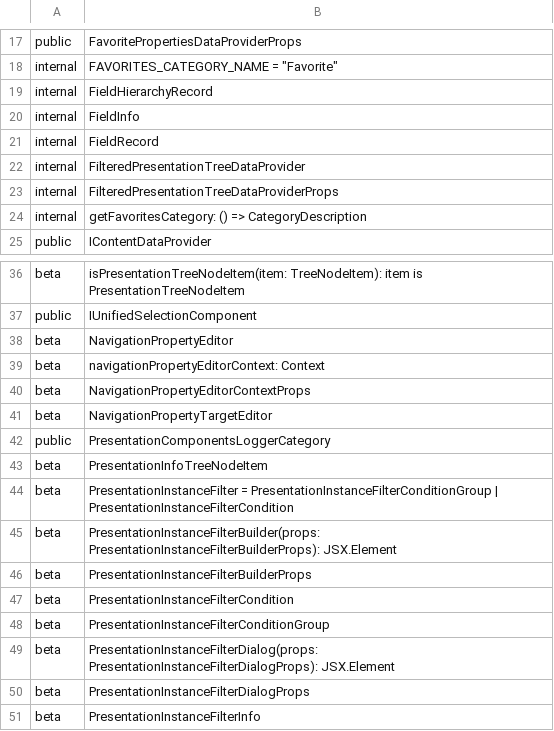
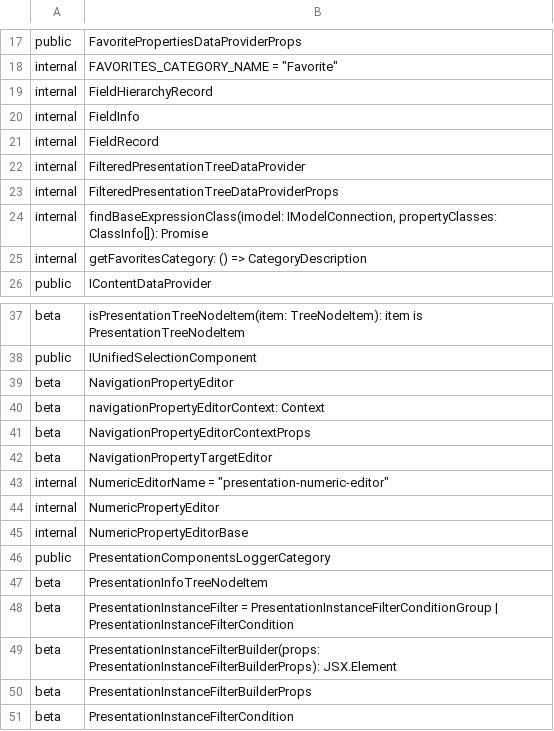
Before and after one commit to iTwin/presentation, a CSV file: packages/components/api/presentation-components.exports.csv, drawn as a sheet; only a part is shown, gaps mark what is left out; the shorter side is filled out with more unchanged rows.

Commit message:
Add unique values renderer (#176)
* wip

* cleanup

* lint and prettier

* Change files

* extract-api

* Update packages/components/src/presentation-components/properties/UniquePropertyValuesTargetSelector.tsx

Co-authored-by: Saulius Skliutas <24278440+saskliutas@users.noreply.github.com>

* Update packages/components/src/test/properties/UniquePropertyValuesTargetSelector.test.tsx

Co-authored-by: Saulius Skliutas <24278440+saskliutas@users.noreply.github.com>

* pr comment fixes

* naming and extract api

* Apply suggestions from code review

Co-authored-by: Saulius Skliutas <24278440+saskliutas@users.noreply.github.com>

* more pr comment fixes

* Update packages/components/src/presentation-components/common/Utils.ts

Co-authored-by: Saulius Skliutas <24278440+saskliutas@users.noreply.github.com>

* Update packages/components/src/presentation-components/properties/UniquePropertyValuesSelector.tsx

Co-authored-by: Saulius Skliutas <24278440+saskliutas@users.noreply.github.com>

* fix errors

---------

Co-authored-by: Saulius Skliutas <24278440+saskliutas@users.noreply.github.com>

```diff
--- a/packages/components/api/presentation-components.exports.csv
+++ b/packages/components/api/presentation-components.exports.csv
@@ -23,2 +23,3 @@ internal;FilteredPresentationTreeDataProvider
 internal;FilteredPresentationTreeDataProviderProps
+internal;findBaseExpressionClass(imodel: IModelConnection, propertyClasses: ClassInfo[]): Promise
 internal;getFavoritesCategory: () => CategoryDescription
@@ -41,2 +42,5 @@ beta;NavigationPropertyEditorContextProps
 beta;NavigationPropertyTargetEditor
+internal;NumericEditorName = "presentation-numeric-editor"
+internal;NumericPropertyEditor
+internal;NumericPropertyEditorBase
 public;PresentationComponentsLoggerCategory
```
Also changed, not shown: 17 other files.
